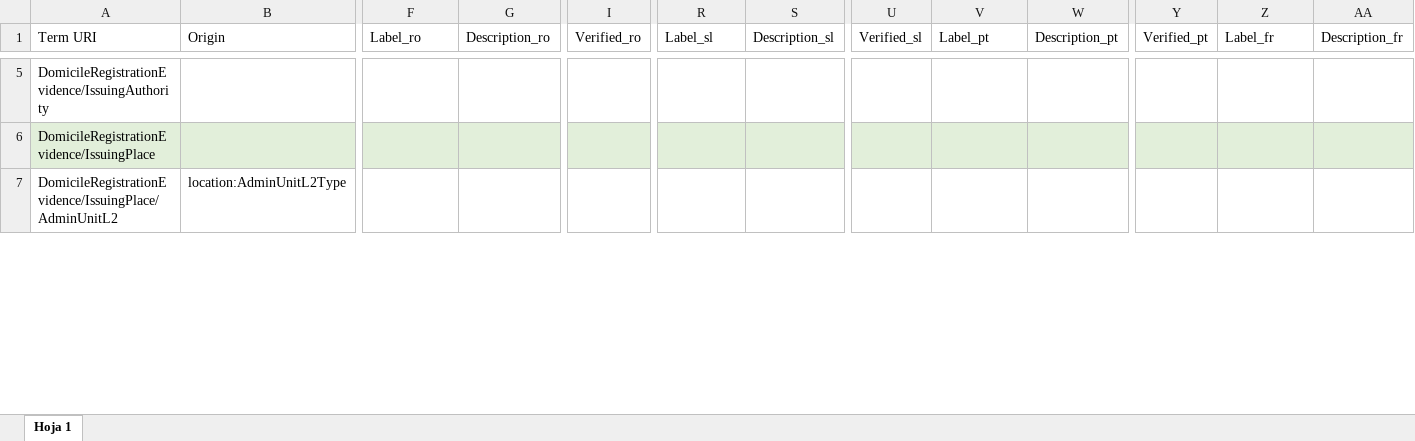
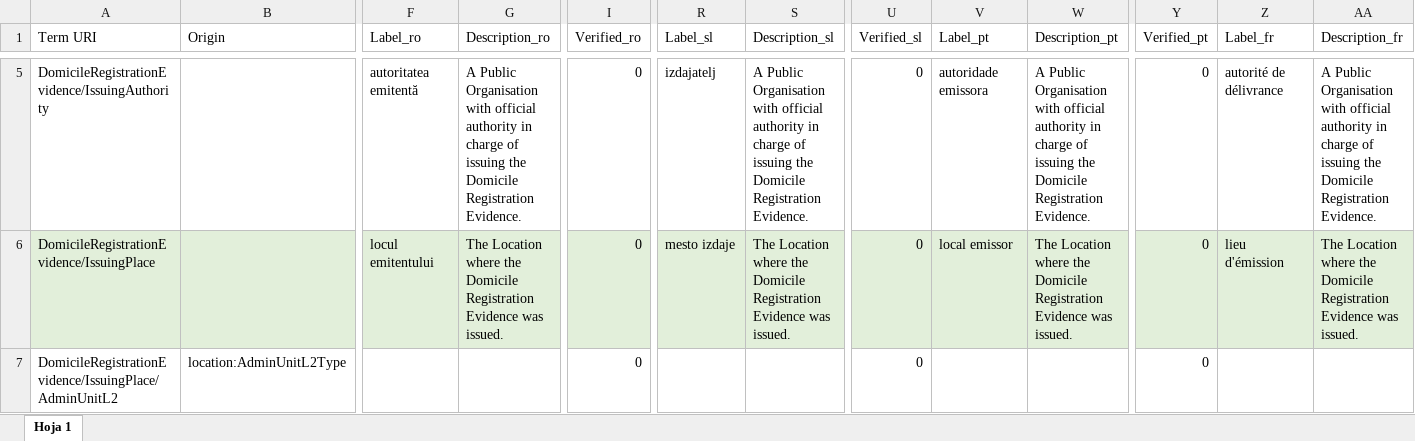
Before and after one commit to de4a-eu/MOR, an Excel workbook: material/translation/DomicileRegistrationEvidence/MOR2_ro_en_es_sl_pt_fr.xlsx, sheet Hoja 1, drawn as a sheet; only a part is shown, gaps mark what is left out; values as stored, in another font and other column widths than the file's, no borders; charts and pictures not drawn; the diff covers the shown part only; the diff names each change by its address in the sheet, - before the commit and + after, or states it on an @@ line.

```diff
--- a/material/translation/DomicileRegistrationEvidence/MOR2_ro_en_es_sl_pt_fr.xlsx (sheet Hoja 1)
+++ b/material/translation/DomicileRegistrationEvidence/MOR2_ro_en_es_sl_pt_fr.xlsx (sheet Hoja 1)
-F5 (Label_ro): (empty)
+F5 (Label_ro): autoritatea emitentă
-G5 (Description_ro): (empty)
+G5 (Description_ro): A Public Organisation with official authority in charge of issuing the Domicile Registration Evidence.
-I5:I7 (Verified_ro): (empty)
+I5:I7 (Verified_ro): 0
-R5 (Label_sl): (empty)
+R5 (Label_sl): izdajatelj
-S5 (Description_sl): (empty)
+S5 (Description_sl): A Public Organisation with official authority in charge of issuing the Domicile Registration Evidence.
-U5:U7 (Verified_sl): (empty)
+U5:U7 (Verified_sl): 0
-V5 (Label_pt): (empty)
+V5 (Label_pt): autoridade emissora
-W5 (Description_pt): (empty)
+W5 (Description_pt): A Public Organisation with official authority in charge of issuing the Domicile Registration Evidence.
-Y5:Y7 (Verified_pt): (empty)
+Y5:Y7 (Verified_pt): 0
-Z5 (Label_fr): (empty)
+Z5 (Label_fr): autorité de délivrance
-AA5 (Description_fr): (empty)
+AA5 (Description_fr): A Public Organisation with official authority in charge of issuing the Domicile Registration Evidence.
-F6 (Label_ro): (empty)
+F6 (Label_ro): locul emitentului
-G6 (Description_ro): (empty)
+G6 (Description_ro): The Location where the Domicile Registration Evidence was issued.
-R6 (Label_sl): (empty)
+R6 (Label_sl): mesto izdaje
-S6 (Description_sl): (empty)
+S6 (Description_sl): The Location where the Domicile Registration Evidence was issued.
-V6 (Label_pt): (empty)
+V6 (Label_pt): local emissor
-W6 (Description_pt): (empty)
+W6 (Description_pt): The Location where the Domicile Registration Evidence was issued.
-Z6 (Label_fr): (empty)
+Z6 (Label_fr): lieu d'émission
-AA6 (Description_fr): (empty)
+AA6 (Description_fr): The Location where the Domicile Registration Evidence was issued.
```
Also changed, not shown: 4 added rows, 84 edited cells and cell formats elsewhere in this sheet, 7 other files.
